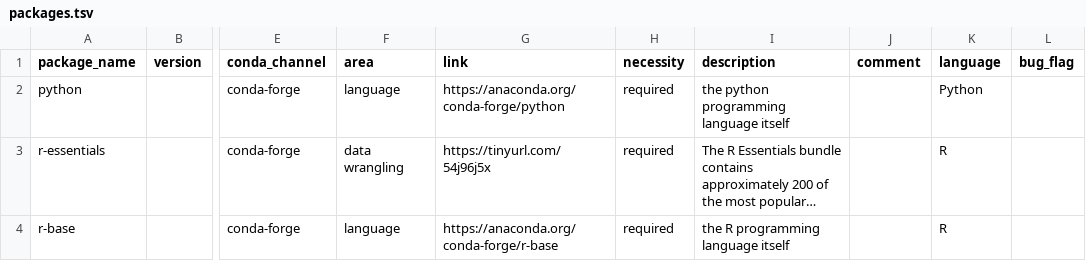
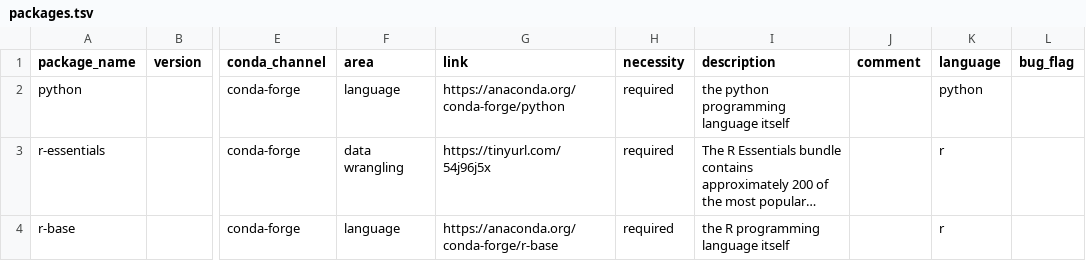
Before and after one commit to JohannesWiesner/tcy, a TSV file: environments/packages.tsv, drawn as a sheet; only a part is shown, gaps mark what is left out; long unchanged cells end in …; the diff names each change by its address in the sheet, - before the commit and + after, or states it on an @@ line.

```diff
--- a/environments/packages.tsv
+++ b/environments/packages.tsv
-K2 (language): Python
+K2 (language): python
-K3:K4 (language): R
+K3:K4 (language): r
```
Also changed, not shown: 1 other file.
